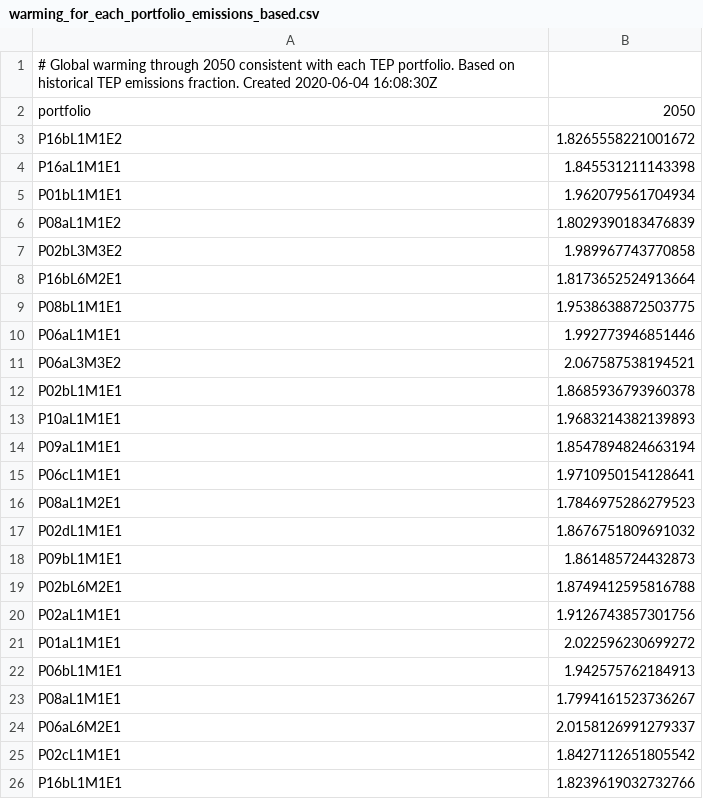
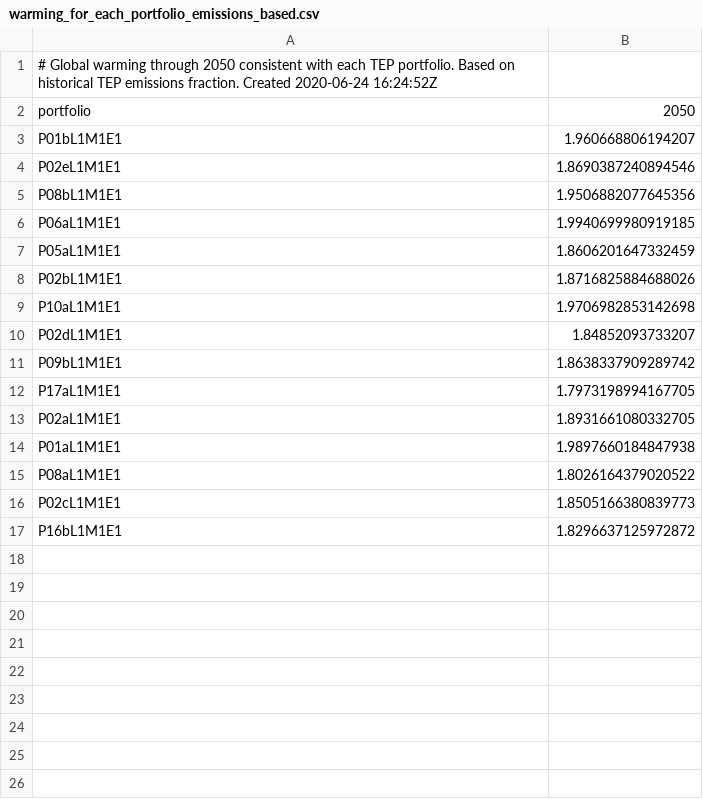
Before and after one commit to CLIMAS-UA/tepcarbon, a CSV file: output/warming_for_each_portfolio_emissions_based.csv, drawn as a sheet.

```diff
--- a/output/warming_for_each_portfolio_emissions_based.csv
+++ b/output/warming_for_each_portfolio_emissions_based.csv
@@ -1,26 +1,17 @@
-# Global warming through 2050 consistent with each TEP portfolio. Based on historical TEP emissions fraction. Created 2020-06-04 16:08:30Z
+# Global warming through 2050 consistent with each TEP portfolio. Based on historical TEP emissions fraction. Created 2020-06-24 16:24:52Z
 portfolio,2050
-P16bL1M1E2,1.8265558221001672
-P16aL1M1E1,1.845531211143398
-P01bL1M1E1,1.962079561704934
-P08aL1M1E2,1.8029390183476839
-P02bL3M3E2,1.989967743770858
-P16bL6M2E1,1.8173652524913664
-P08bL1M1E1,1.9538638872503775
-P06aL1M1E1,1.992773946851446
-P06aL3M3E2,2.067587538194521
-P02bL1M1E1,1.8685936793960378
-P10aL1M1E1,1.9683214382139893
-P09aL1M1E1,1.8547894824663194
-P06cL1M1E1,1.9710950154128641
-P08aL1M2E1,1.7846975286279523
-P02dL1M1E1,1.8676751809691032
-P09bL1M1E1,1.861485724432873
-P02bL6M2E1,1.8749412595816788
-P02aL1M1E1,1.9126743857301756
-P01aL1M1E1,2.022596230699272
-P06bL1M1E1,1.942575762184913
-P08aL1M1E1,1.7994161523736267
-P06aL6M2E1,2.0158126991279337
-P02cL1M1E1,1.8427112651805542
-P16bL1M1E1,1.8239619032732766
+P01bL1M1E1,1.960668806194207
+P02eL1M1E1,1.8690387240894546
+P08bL1M1E1,1.9506882077645356
+P06aL1M1E1,1.9940699980919185
+P05aL1M1E1,1.8606201647332459
+P02bL1M1E1,1.8716825884688026
+P10aL1M1E1,1.9706982853142698
+P02dL1M1E1,1.84852093733207
+P09bL1M1E1,1.8638337909289742
+P17aL1M1E1,1.7973198994167705
+P02aL1M1E1,1.8931661080332705
+P01aL1M1E1,1.9897660184847938
+P08aL1M1E1,1.8026164379020522
+P02cL1M1E1,1.8505166380839773
+P16bL1M1E1,1.8296637125972872
```
Also changed, not shown: data/generation-major-source.csv, output/carbon_budgets_emissions_based.csv, 45 other files.
